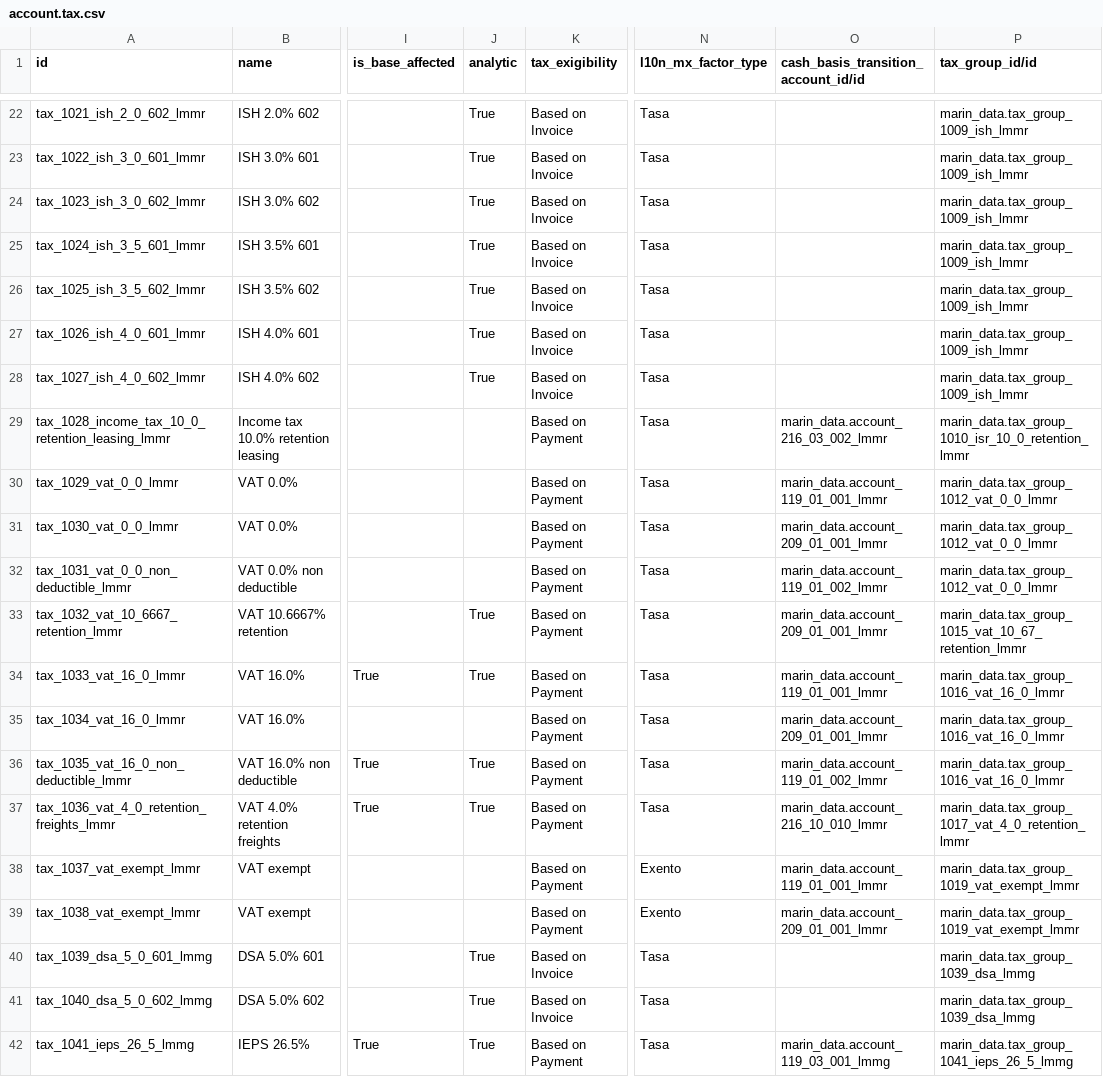
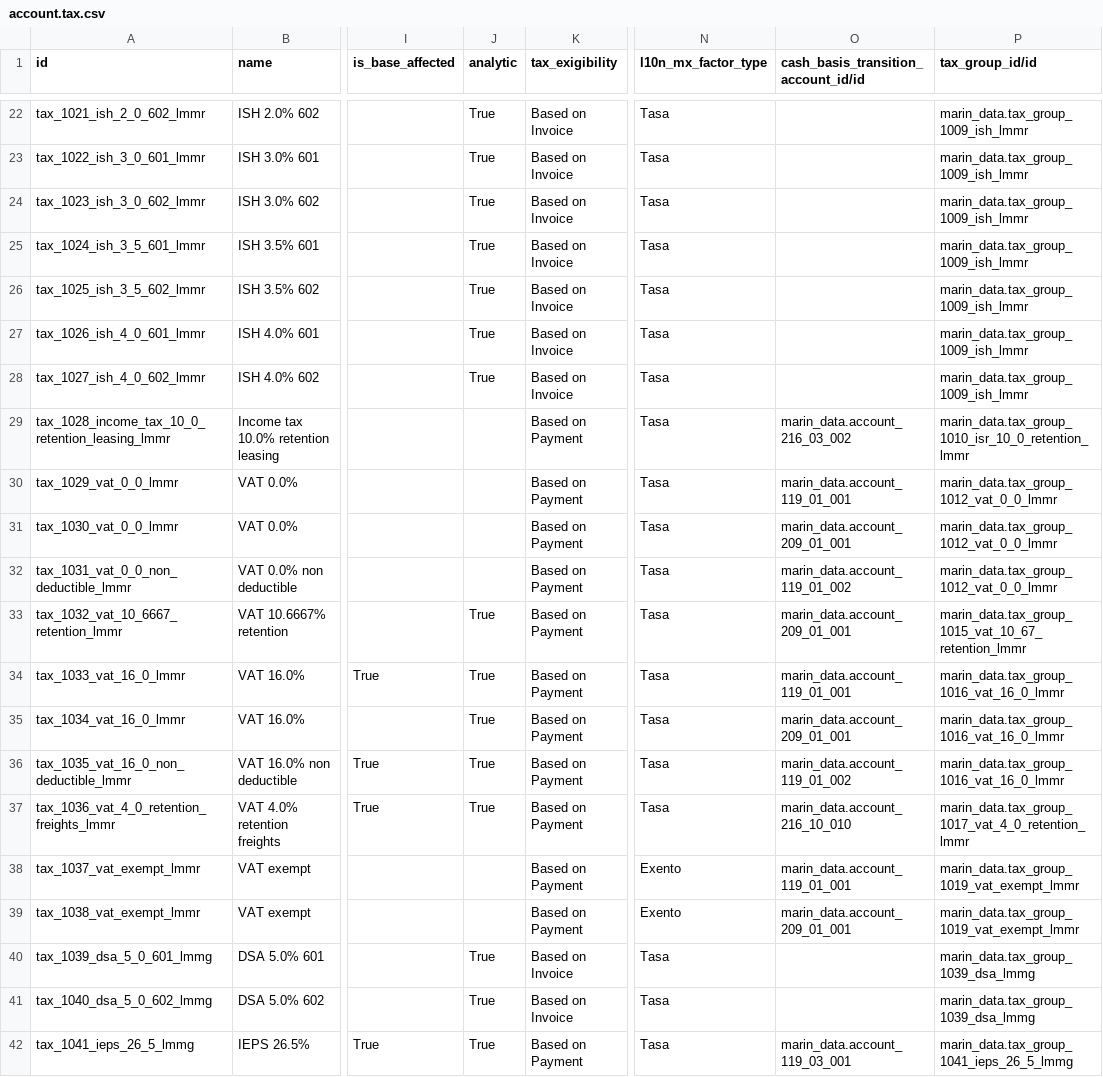
Before and after one commit to robertoCabreraAgro/addons_custom, a CSV file: marin_data/data/account.tax.csv, drawn as a sheet; only a part is shown, gaps mark what is left out; the diff covers the shown part only; the diff names each change by its address in the sheet, - before the commit and + after, or states it on an @@ line.

Commit message:
[FIX] marin_data: account.tax.csv fixed

```diff
--- a/marin_data/data/account.tax.csv
+++ b/marin_data/data/account.tax.csv
-O29: marin_data.account_216_03_002_lmmr
+O29: marin_data.account_216_03_002
-O30: marin_data.account_119_01_001_lmmr
+O30: marin_data.account_119_01_001
-O31: marin_data.account_209_01_001_lmmr
+O31: marin_data.account_209_01_001
-O32: marin_data.account_119_01_002_lmmr
+O32: marin_data.account_119_01_002
-O33: marin_data.account_209_01_001_lmmr
+O33: marin_data.account_209_01_001
-O34: marin_data.account_119_01_001_lmmr
+O34: marin_data.account_119_01_001
-J35 (analytic): (empty)
+J35 (analytic): True
-O35: marin_data.account_209_01_001_lmmr
+O35: marin_data.account_209_01_001
-O36: marin_data.account_119_01_002_lmmr
+O36: marin_data.account_119_01_002
-O37: marin_data.account_216_10_010_lmmr
+O37: marin_data.account_216_10_010
-O38: marin_data.account_119_01_001_lmmr
+O38: marin_data.account_119_01_001
-O39: marin_data.account_209_01_001_lmmr
+O39: marin_data.account_209_01_001
-O42: marin_data.account_119_03_001_lmmg
+O42: marin_data.account_119_03_001
```
Also changed, not shown: 37 edited cells elsewhere in this file.
